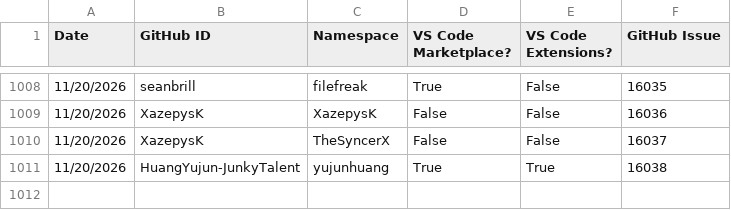
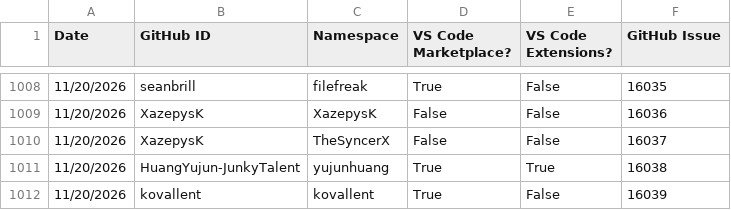
Before and after one commit to EclipseFdn/open-vsx.org, a CSV file: namespace-stats/namespace-stats.csv, drawn as a sheet; only a part is shown, gaps mark what is left out.

```diff
--- a/namespace-stats/namespace-stats.csv
+++ b/namespace-stats/namespace-stats.csv
@@ -1011 +1011,2 @@ Date, GitHub ID, Namespace, VS Code Marketplace?, VS Code Extensions?, GitHub Is
 11/20/2026,HuangYujun-JunkyTalent,yujunhuang,True,True,16038
+11/20/2026,kovallent,kovallent,True,False,16039
```
